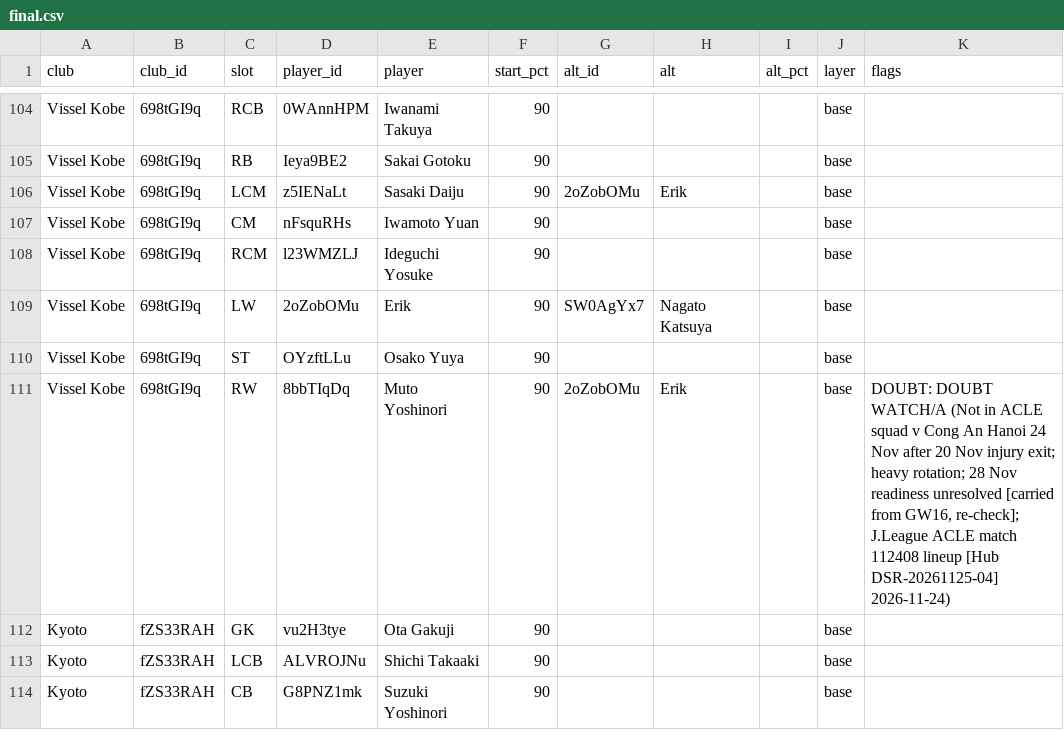
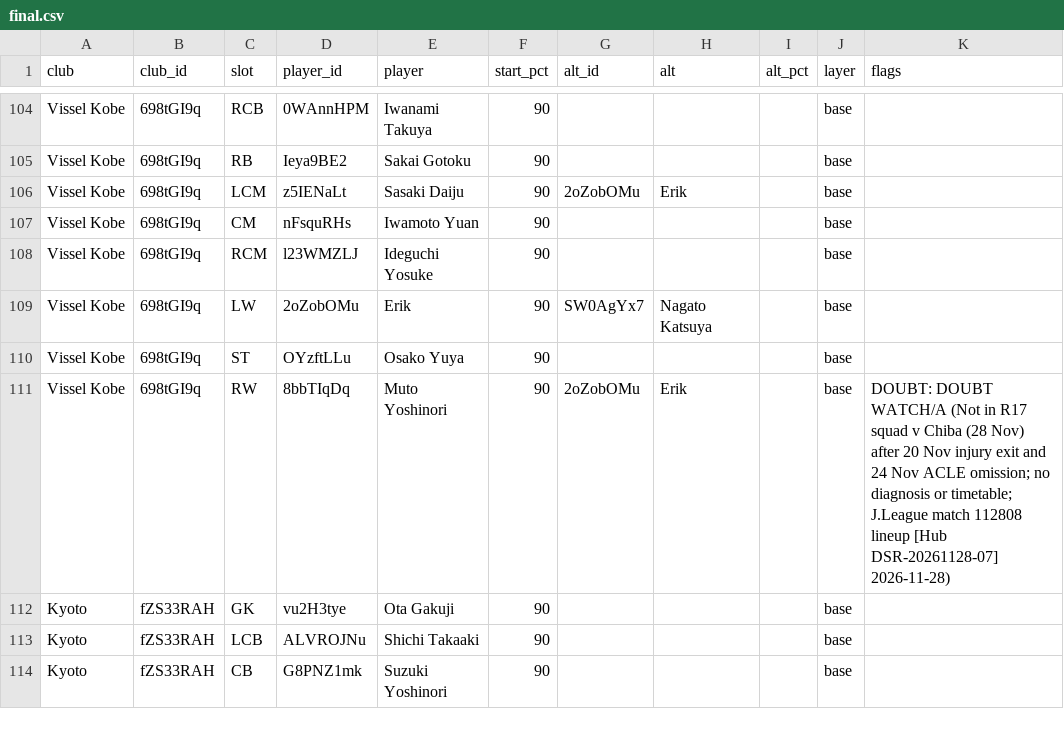
Before and after one commit to chiswicksuk-main/j1-lineups, a CSV file: gw/gw17/final.csv, drawn as a sheet; only a part is shown, gaps mark what is left out.

```diff
--- a/gw/gw17/final.csv
+++ b/gw/gw17/final.csv
@@ -110,3 +110,3 @@ Vissel Kobe,698tGI9q,LW,2oZobOMu,Erik,90,SW0AgYx7,Nagato Katsuya,,base,
 Vissel Kobe,698tGI9q,ST,OYzftLLu,Osako Yuya,90,,,,base,
-Vissel Kobe,698tGI9q,RW,8bbTIqDq,Muto Yoshinori,90,2oZobOMu,Erik,,base,"DOUBT: DOUBT WATCH/A (Not in ACLE squad v Cong An Hanoi 24 Nov after 20 Nov injury exit; heavy rotation; 28 Nov readiness unresolved [carried from GW16, re-check]; J.League ACLE match 112408 lineup [Hub DSR-20261125-04] 2026-11-24)"
+Vissel Kobe,698tGI9q,RW,8bbTIqDq,Muto Yoshinori,90,2oZobOMu,Erik,,base,DOUBT: DOUBT WATCH/A (Not in R17 squad v Chiba (28 Nov) after 20 Nov injury exit and 24 Nov ACLE omission; no diagnosis or timetable; J.League match 112808 lineup [Hub DSR-20261128-07] 2026-11-28)
 Kyoto,fZS33RAH,GK,vu2H3tye,Ota Gakuji,90,,,,base,
```
Also changed, not shown: gw/gw17/availability.csv, 1 other file.
